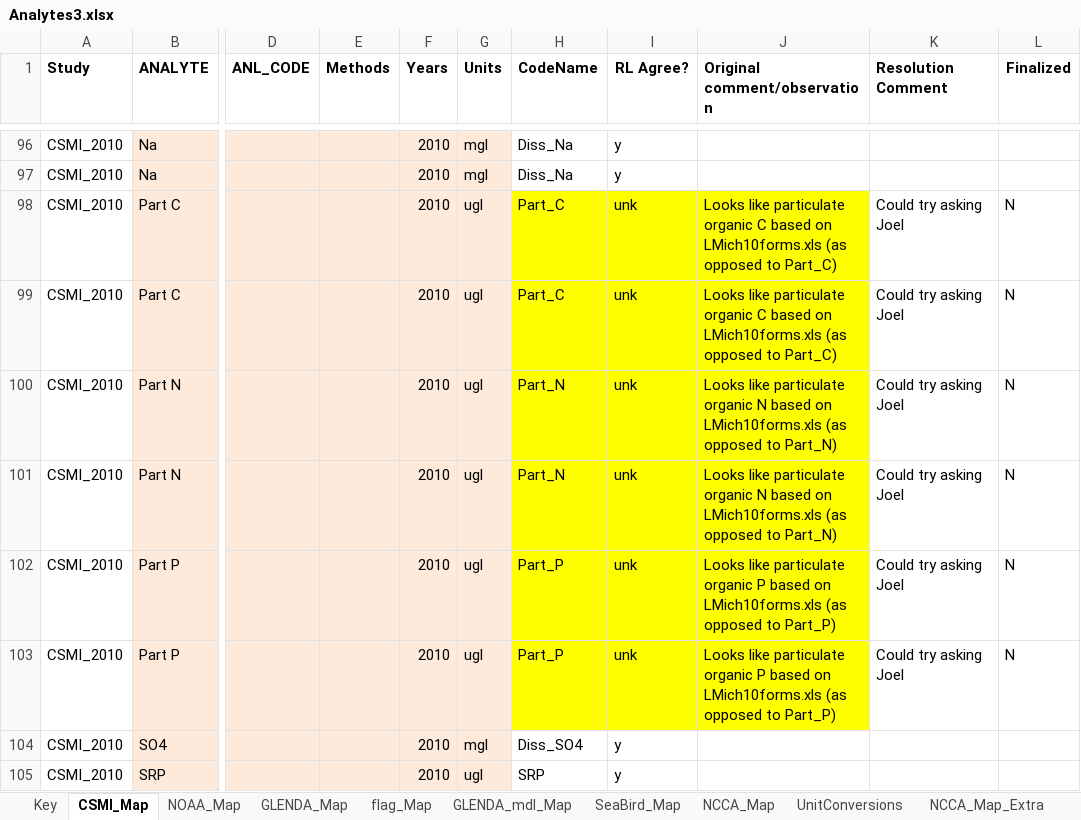
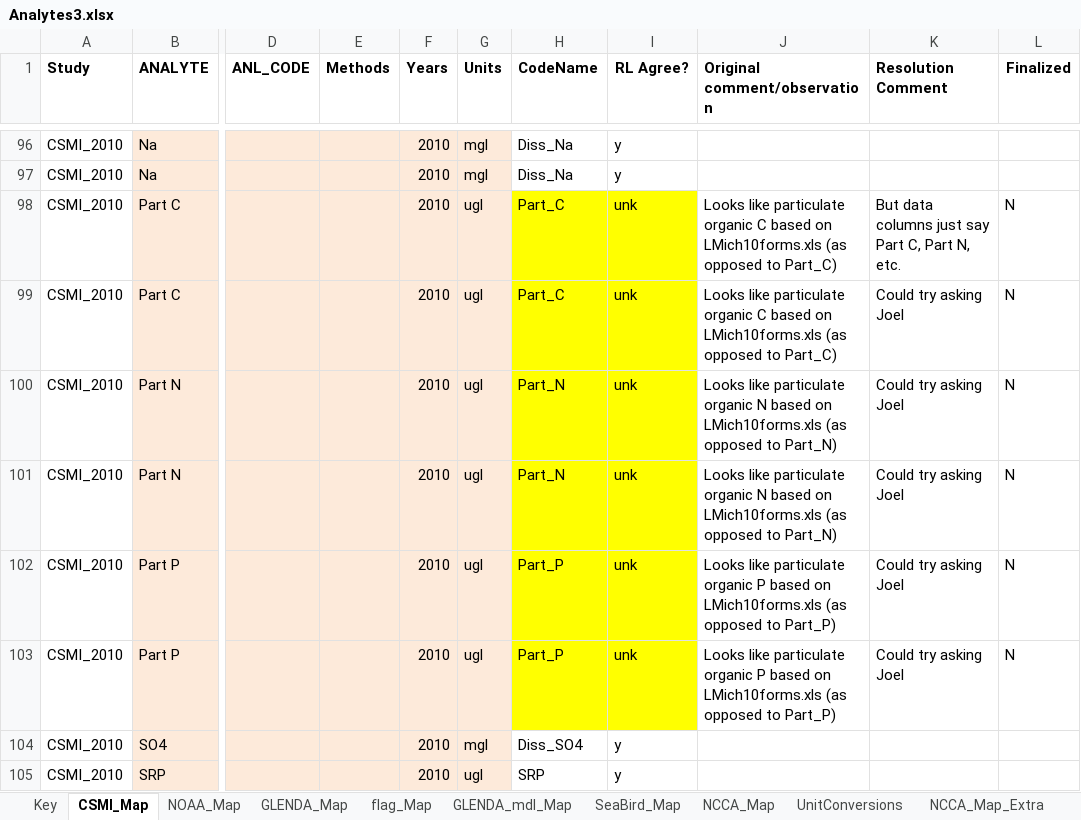
Before and after one commit to kvitense/GL_Data, an Excel workbook: Meta/Analytes3.xlsx, sheet CSMI_Map, drawn as a sheet; only a part is shown, gaps mark what is left out; values as stored, in another font and other column widths than the file's, no borders; conditional formats not drawn; the diff names each change by its address in the sheet, - before the commit and + after, or states it on an @@ line.

```diff
--- a/Meta/Analytes3.xlsx (sheet CSMI_Map)
+++ b/Meta/Analytes3.xlsx (sheet CSMI_Map)
-J98:J103 fill: #FFFF00
+J98:J103 fill: none
-K98 (Resolution Comment): Could try asking Joel
+K98 (Resolution Comment): But data columns just say Part C, Part N, etc.
```
